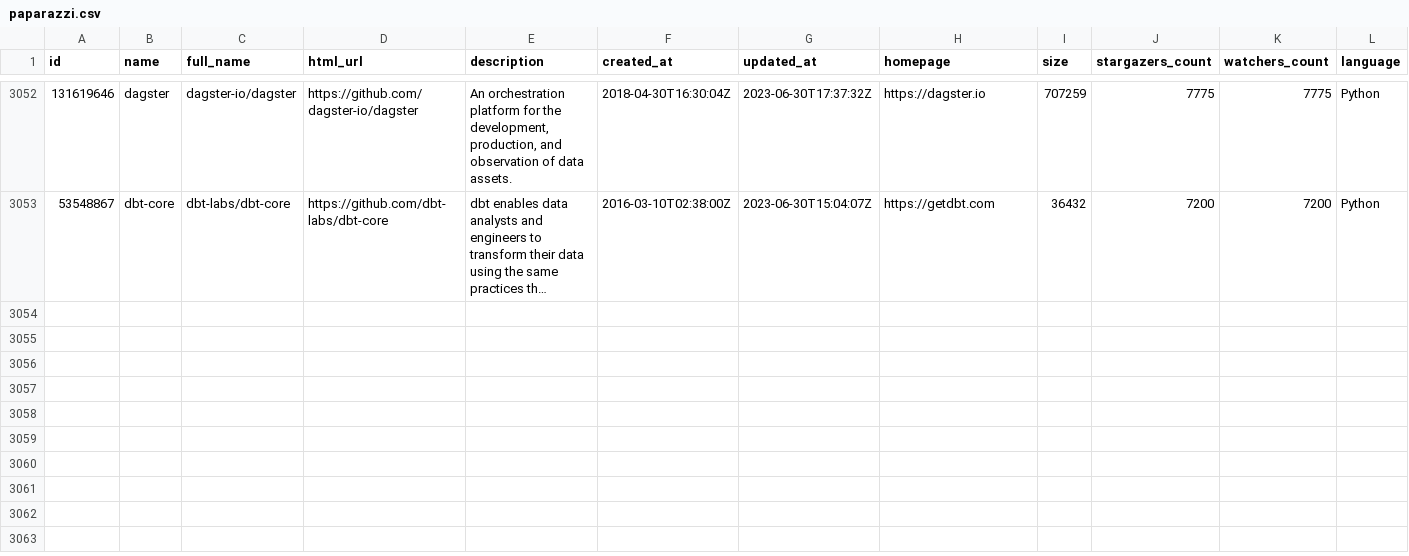
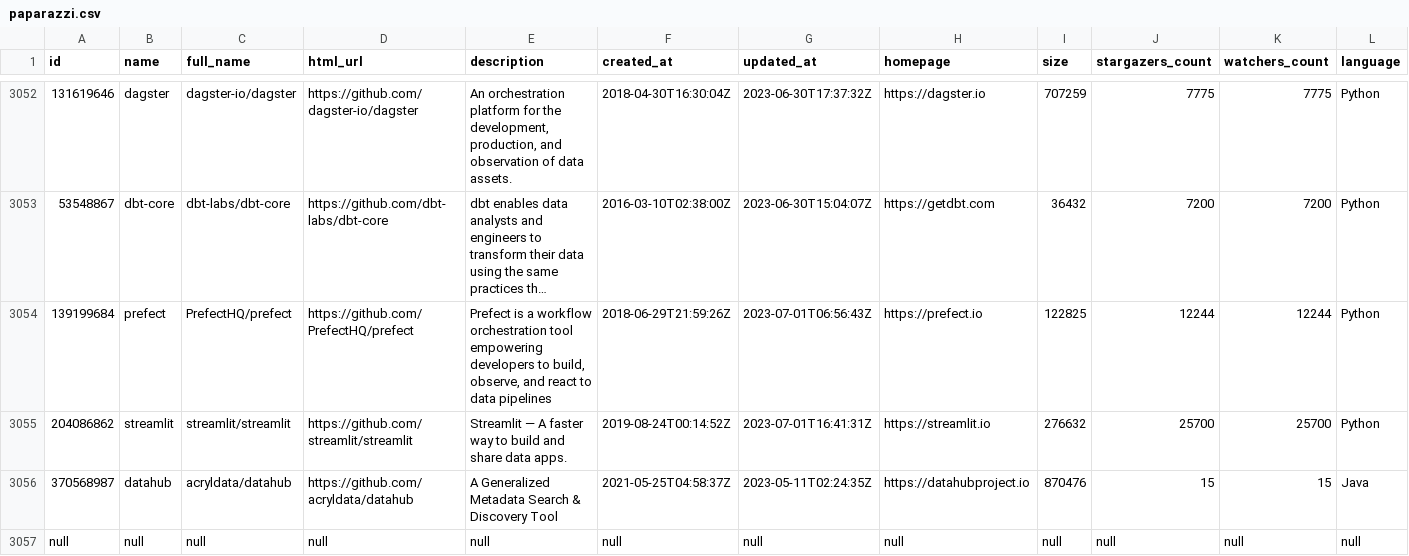
Before and after one commit to soobrosa/slurp, a CSV file: outputs/paparazzi.csv, drawn as a sheet; only a part is shown, gaps mark what is left out; long unchanged cells end in …; rows hold the shown columns only; the diff covers the shown part only; the diff names each change by its address in the sheet, - before the commit and + after, or states it on an @@ line.

```diff
--- a/outputs/paparazzi.csv
+++ b/outputs/paparazzi.csv
+row 3054: 139199684 | prefect | PrefectHQ/prefect | https://github.com/PrefectHQ/prefect | Prefect is a workflow orchestration tool empowering developers to build, observe, and react to data pipelines | 2018-06-29T21:59:26Z | 2023-07-01T06:56:43Z | https://prefect.io | 122825 | 12244 | 12244 | Python
+row 3055: 204086862 | streamlit | streamlit/streamlit | https://github.com/streamlit/streamlit | Streamlit — A faster way to build and share data apps. | 2019-08-24T00:14:52Z | 2023-07-01T16:41:31Z | https://streamlit.io | 276632 | 25700 | 25700 | Python
+row 3056: 370568987 | datahub | acryldata/datahub | https://github.com/acryldata/datahub | A Generalized Metadata Search & Discovery Tool | 2021-05-25T04:58:37Z | 2023-05-11T02:24:35Z | https://datahubproject.io | 870476 | 15 | 15 | Java
+row 3057: null | null | null | null | null | null | null | null | null | null | null | null
```
Also changed, not shown: 3 added rows elsewhere in this file, temp/ClickHouse.csv, temp/dagster.csv, 12 other files.
